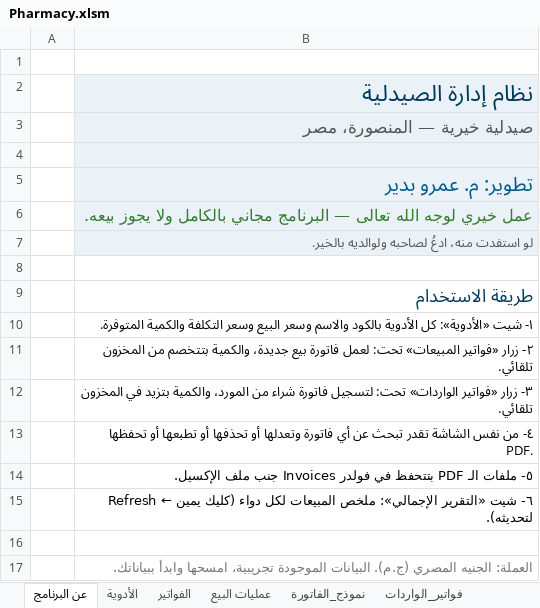
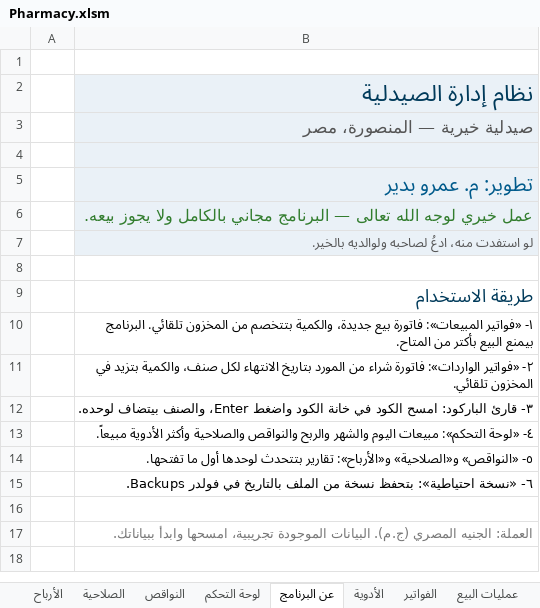
Before and after one commit to AmrBedir/Pharmacy-System-Excel, an Excel workbook: Pharmacy.xlsm, sheet عن البرنامج, drawn as a sheet; values as stored, in another font and other column widths than the file's, no borders; charts and pictures not drawn; the diff names each change by its address in the sheet, - before the commit and + after, or states it on an @@ line.

```diff
--- a/Pharmacy.xlsm (sheet عن البرنامج)
+++ b/Pharmacy.xlsm (sheet عن البرنامج)
+sheet tab: الأرباح
+sheet tab: الصلاحية
+sheet tab: النواقص
+sheet tab: لوحة التحكم
-B10: ١- شيت «الأدوية»: كل الأدوية بالكود والاسم وسعر البيع وسعر التكلفة والكمية المتوفرة.
+B10: ١- «فواتير المبيعات»: فاتورة بيع جديدة، والكمية بتتخصم من المخزون تلقائي. البرنامج بيمنع البيع بأكتر من المتاح.
-B11: ٢- زرار «فواتير المبيعات» تحت: لعمل فاتورة بيع جديدة، والكمية بتتخصم من المخزون تلقائي.
+B11: ٢- «فواتير الواردات»: فاتورة شراء من المورد بتاريخ الانتهاء لكل صنف، والكمية بتزيد في المخزون تلقائي.
-B12: ٣- زرار «فواتير الواردات» تحت: لتسجيل فاتورة شراء من المورد، والكمية بتزيد في المخزون تلقائي.
+B12: ٣- قارئ الباركود: امسح الكود في خانة الكود واضغط Enter، والصنف بيتضاف لوحده.
-B13: ٤- من نفس الشاشة تقدر تبحث عن أي فاتورة وتعدلها أو تحذفها أو تطبعها أو تحفظها PDF.
+B13: ٤- «لوحة التحكم»: مبيعات اليوم والشهر والربح والنواقص والصلاحية وأكثر الأدوية مبيعاً.
-B14: ٥- ملفات الـ PDF بتتحفظ في فولدر Invoices جنب ملف الإكسيل.
+B14: ٥- «النواقص» و«الصلاحية» و«الأرباح»: تقارير بتتحدث لوحدها أول ما تفتحها.
-B15: ٦- شيت «التقرير الإجمالي»: ملخص المبيعات لكل دواء (كليك يمين ← Refresh لتحديثه).
+B15: ٦- «نسخة احتياطية»: بتحفظ نسخة من الملف بالتاريخ في فولدر Backups.
```
Also changed, not shown: sheet التقرير الإجمالي, sheet عمليات البيع, sheet الفواتير, sheet الأدوية, sheet فواتير_الواردات, sheet عمليات_الواردات, hidden cells, charts or pictures, 19 other files.
